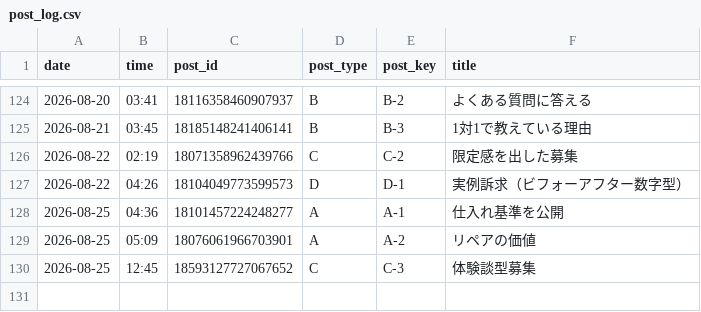
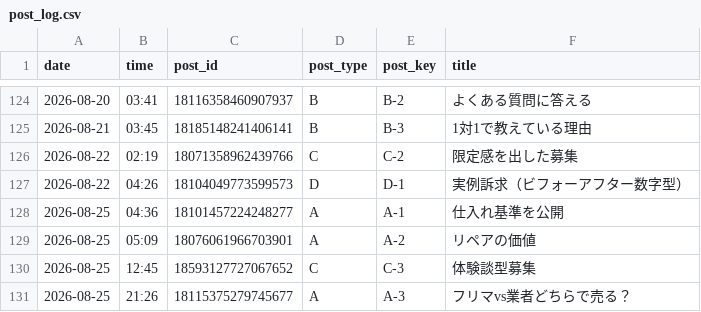
Before and after one commit to vintagegarakuta-gthub/meiryu-threads-auto-post, a CSV file: post_log.csv, drawn as a sheet; only a part is shown, gaps mark what is left out; the diff names each change by its address in the sheet, - before the commit and + after, or states it on an @@ line.

```diff
--- a/post_log.csv
+++ b/post_log.csv
+row 131: 2026-08-25 | 21:26 | 18115375279745677 | A | A-3 | フリマvs業者どちらで売る？
```
